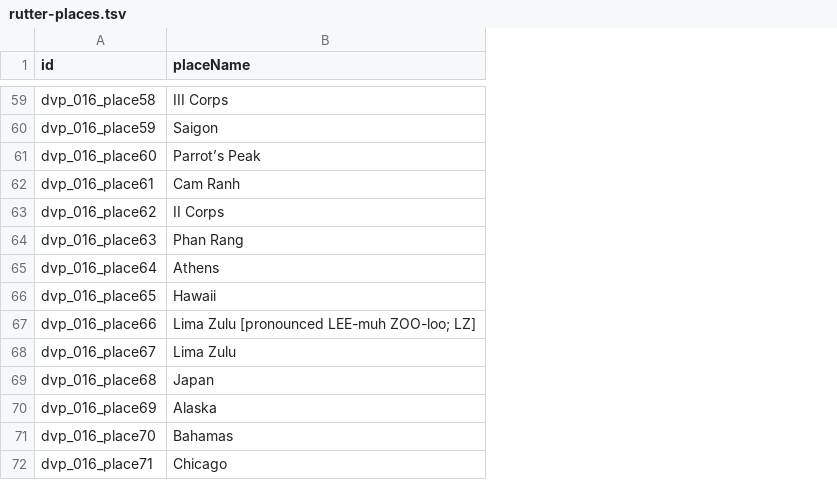
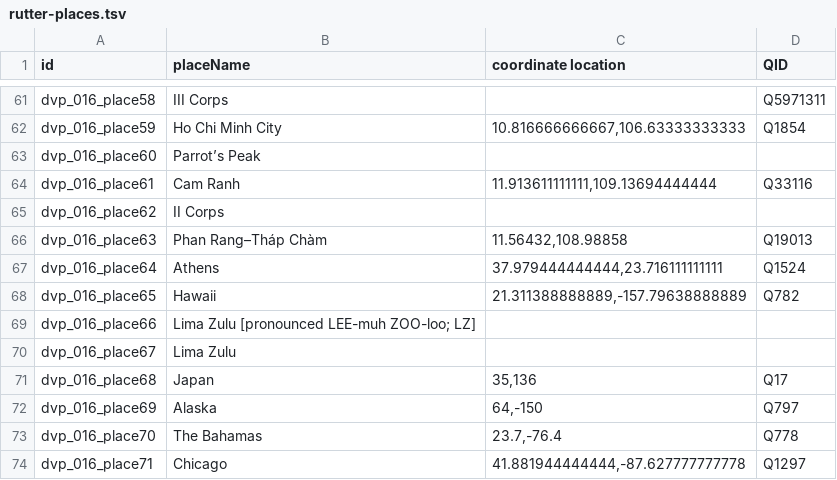
Before and after one commit to valerieht99/TEI-Encoding, a TSV file: open-refine/rutter-places.tsv, drawn as a sheet; only a part is shown, gaps mark what is left out; addresses are those after the commit; the diff covers the shown part only; the diff names each change by its address in the sheet, - before the commit and + after, or states it on an @@ line.

```diff
--- a/open-refine/rutter-places.tsv
+++ b/open-refine/rutter-places.tsv
+column C (coordinate location), rows 62-74: 10.816666666667,106.63333333333 |  | 11.913611111111,109.13694444444 |  | 11.56432,108.98858 | 37.979444444444,23.716111111111 | 21.311388888889,-157.79638888889 |  |  | 35,136 | 64,-150 | 23.7,-76.4 | 41.881944444444,-87.627777777778
+column D (QID), rows 61-74: Q5971311 | Q1854 |  | Q33116 |  | Q19013 | Q1524 | Q782 |  |  | Q17 | Q797 | Q778 | Q1297
-B62 (placeName): Saigon
+B62 (placeName): Ho Chi Minh City
-B66 (placeName): Phan Rang
+B66 (placeName): Phan Rang–Tháp Chàm
-B73 (placeName): Bahamas
+B73 (placeName): The Bahamas
```
Also changed, not shown: 2 added rows and 25 edited cells elsewhere in this file, open-refine/lovely-places.tsv.
